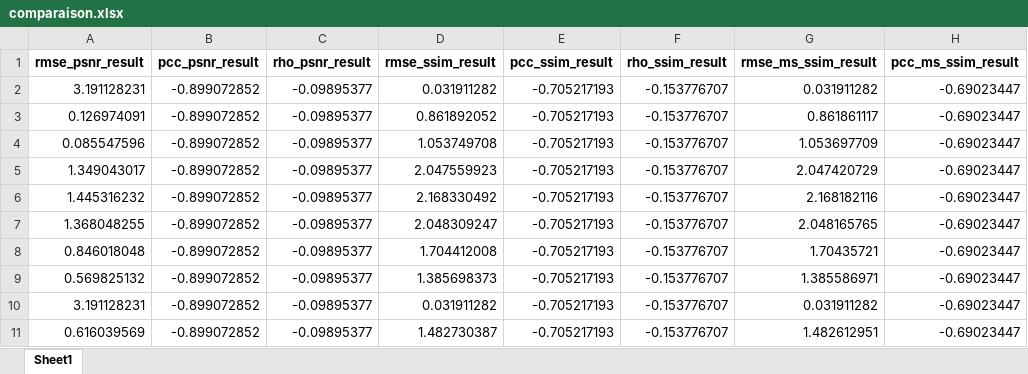
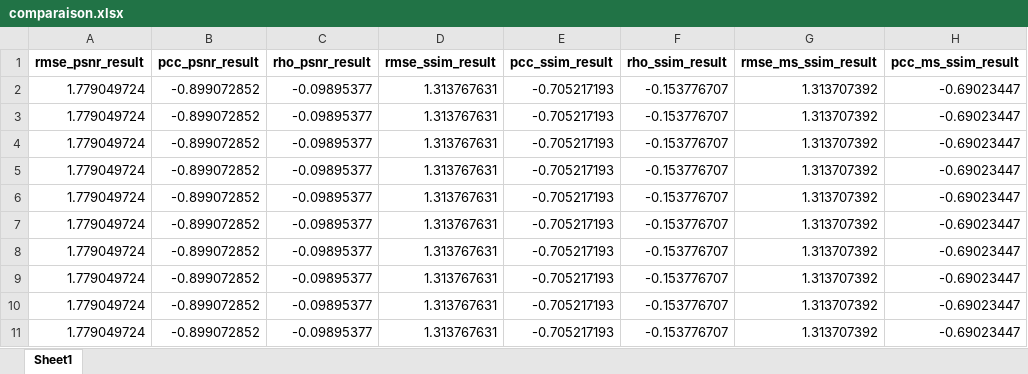
Before and after one commit to yassinekrika/QDM-TP1, an Excel workbook: comparaison.xlsx, sheet Sheet1, drawn as a sheet; only a part is shown; values as stored, in another font and other column widths than the file's, no borders; the diff covers the shown part only; the diff names each change by its address in the sheet, - before the commit and + after, or states it on an @@ line.

Commit message:
rmse pcc srcc

```diff
--- a/comparaison.xlsx (sheet Sheet1)
+++ b/comparaison.xlsx (sheet Sheet1)
-A2 (rmse_psnr_result): 3.191128231
+A2 (rmse_psnr_result): 1.779049724
-D2 (rmse_ssim_result): 0.031911282
+D2 (rmse_ssim_result): 1.313767631
-G2 (rmse_ms_ssim_result): 0.031911282
+G2 (rmse_ms_ssim_result): 1.313707392
-A3 (rmse_psnr_result): 0.126974091
+A3 (rmse_psnr_result): 1.779049724
-D3 (rmse_ssim_result): 0.861892052
+D3 (rmse_ssim_result): 1.313767631
-G3 (rmse_ms_ssim_result): 0.861861117
+G3 (rmse_ms_ssim_result): 1.313707392
-A4 (rmse_psnr_result): 0.085547596
+A4 (rmse_psnr_result): 1.779049724
-D4 (rmse_ssim_result): 1.053749708
+D4 (rmse_ssim_result): 1.313767631
-G4 (rmse_ms_ssim_result): 1.053697709
+G4 (rmse_ms_ssim_result): 1.313707392
-A5 (rmse_psnr_result): 1.349043017
+A5 (rmse_psnr_result): 1.779049724
-D5 (rmse_ssim_result): 2.047559923
+D5 (rmse_ssim_result): 1.313767631
-G5 (rmse_ms_ssim_result): 2.047420729
+G5 (rmse_ms_ssim_result): 1.313707392
-A6 (rmse_psnr_result): 1.445316232
+A6 (rmse_psnr_result): 1.779049724
-D6 (rmse_ssim_result): 2.168330492
+D6 (rmse_ssim_result): 1.313767631
-G6 (rmse_ms_ssim_result): 2.168182116
+G6 (rmse_ms_ssim_result): 1.313707392
-A7 (rmse_psnr_result): 1.368048255
+A7 (rmse_psnr_result): 1.779049724
-D7 (rmse_ssim_result): 2.048309247
+D7 (rmse_ssim_result): 1.313767631
-G7 (rmse_ms_ssim_result): 2.048165765
+G7 (rmse_ms_ssim_result): 1.313707392
-A8 (rmse_psnr_result): 0.846018048
+A8 (rmse_psnr_result): 1.779049724
-D8 (rmse_ssim_result): 1.704412008
+D8 (rmse_ssim_result): 1.313767631
-G8 (rmse_ms_ssim_result): 1.70435721
+G8 (rmse_ms_ssim_result): 1.313707392
-A9 (rmse_psnr_result): 0.569825132
+A9 (rmse_psnr_result): 1.779049724
-D9 (rmse_ssim_result): 1.385698373
+D9 (rmse_ssim_result): 1.313767631
-G9 (rmse_ms_ssim_result): 1.385586971
+G9 (rmse_ms_ssim_result): 1.313707392
-A10 (rmse_psnr_result): 3.191128231
+A10 (rmse_psnr_result): 1.779049724
-D10 (rmse_ssim_result): 0.031911282
+D10 (rmse_ssim_result): 1.313767631
-G10 (rmse_ms_ssim_result): 0.031911282
+G10 (rmse_ms_ssim_result): 1.313707392
-A11 (rmse_psnr_result): 0.616039569
+A11 (rmse_psnr_result): 1.779049724
-D11 (rmse_ssim_result): 1.482730387
+D11 (rmse_ssim_result): 1.313767631
-G11 (rmse_ms_ssim_result): 1.482612951
+G11 (rmse_ms_ssim_result): 1.313707392
```
Also changed, not shown: 651 edited cells elsewhere in this sheet, 2 other files.
